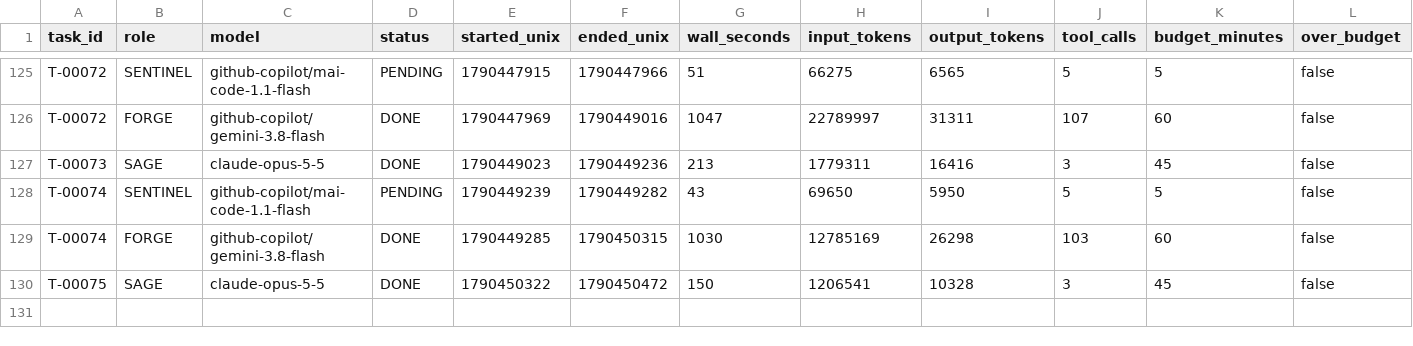
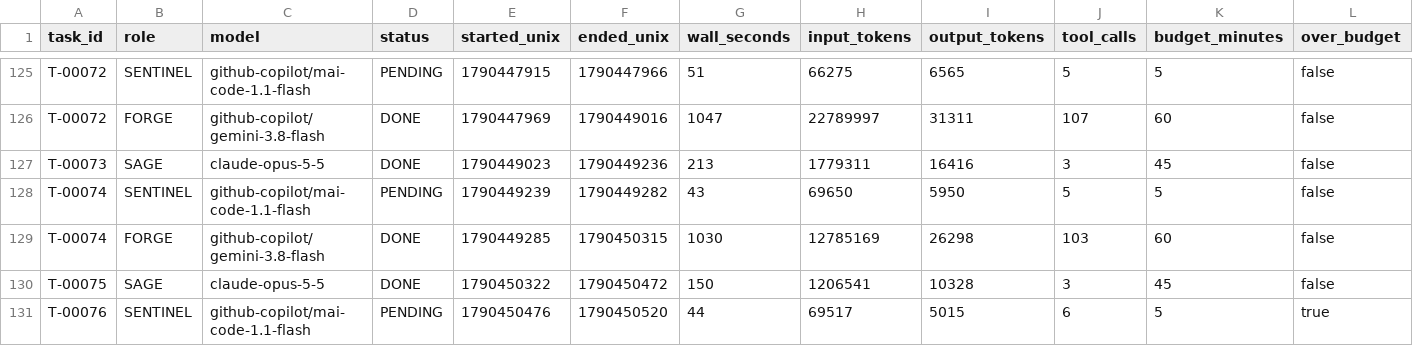
Before and after one commit to 4SAnalyticsnModelling/ecosys-modernization, a CSV file: .agent/metrics.csv, drawn as a sheet; only a part is shown, gaps mark what is left out; rows hold the shown columns only; the diff names each change by its address in the sheet, - before the commit and + after, or states it on an @@ line.

```diff
--- a/.agent/metrics.csv
+++ b/.agent/metrics.csv
+row 131: T-00076 | SENTINEL | github-copilot/mai-code-1.1-flash | PENDING | 1790450476 | 1790450520 | 44 | 69517 | 5015 | 6 | 5 | true
```
Also changed, not shown: 5 other files.
